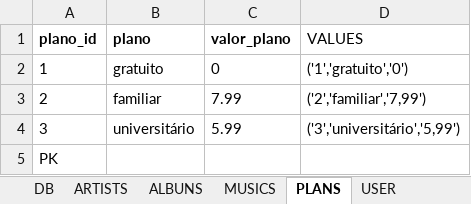
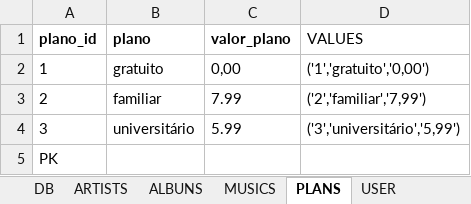
Before and after one commit to igmriegel/bloco_22_sd-09-mysql-one-for-all, an Excel workbook: SpotifyClone-Non-NormalizedTable.xlsx, sheet PLANS, drawn as a sheet; values as stored, in another font and other column widths than the file's, no borders; the diff names each change by its address in the sheet, - before the commit and + after, or states it on an @@ line.

```diff
--- a/SpotifyClone-Non-NormalizedTable.xlsx (sheet PLANS)
+++ b/SpotifyClone-Non-NormalizedTable.xlsx (sheet PLANS)
-C2 (valor_plano): 0
+C2 (valor_plano): 0,00
-D2 (VALUES): ('1','gratuito','0')
+D2 (VALUES): ('1','gratuito','0,00')
```
Also changed, not shown: sheet HIST_REP, 2 other files.
